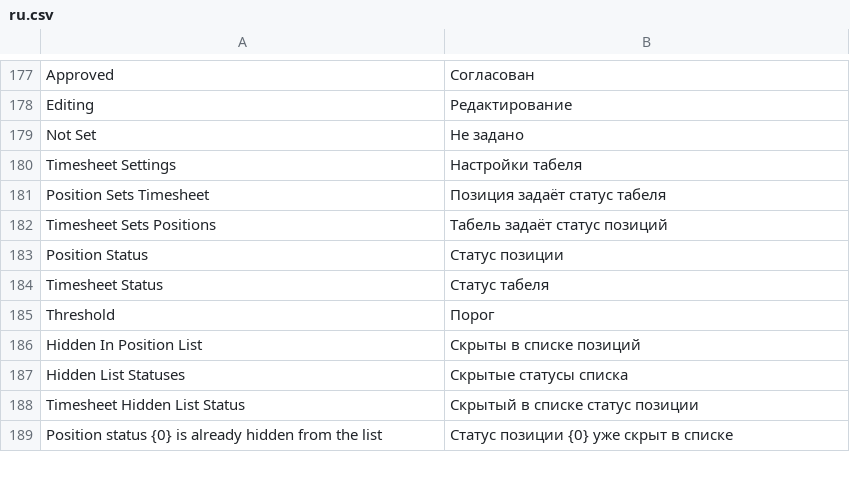
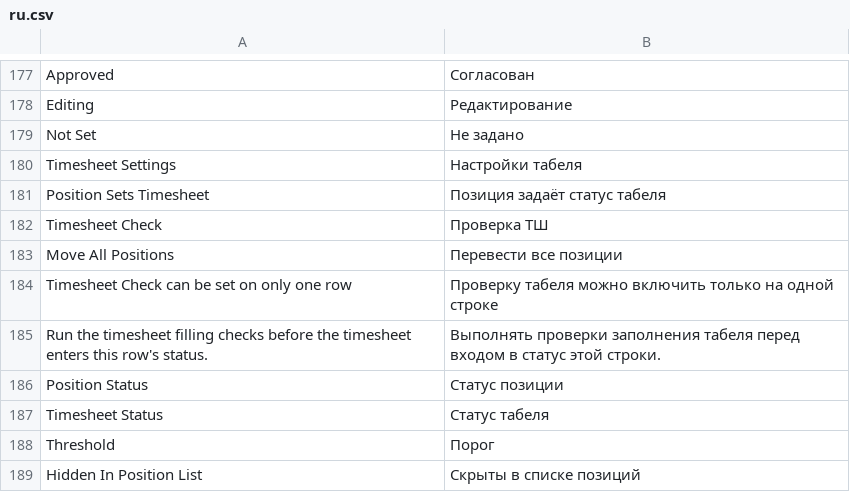
Before and after one commit to Dinext-pro/dinext-timesheets, a CSV file: dinext_timesheets/translations/ru.csv, drawn as a sheet; only a part is shown, gaps mark what is left out; the shorter side is filled out with more unchanged rows; removed rows and columns are numbered as before the commit, all else as after; the diff names each change by its address in the sheet, - before the commit and + after, or states it on an @@ line.

Commit message:
feat(timesheets): enhance timesheet settings and workflow actions
- Refactored Timesheet Settings to remove parent rules and integrate position rules with additional fields for check timesheet and move all positions.
- Updated workflow actions to streamline position management, allowing for bulk actions on timesheet positions.
- Improved validation logic to ensure only one timesheet check row is allowed and updated tests to reflect these changes.
- Enhanced user interface elements to support new workflow actions and improve overall usability.
- Updated README to document changes in workflow logic and settings management.

```diff
--- a/dinext_timesheets/translations/ru.csv
+++ b/dinext_timesheets/translations/ru.csv
-row 182: Timesheet Sets Positions | Табель задаёт статус позиций
+row 182: Timesheet Check | Проверка ТШ
+row 183: Move All Positions | Перевести все позиции
+row 184: Timesheet Check can be set on only one row | Проверку табеля можно включить только на одной строке
+row 185: Run the timesheet filling checks before the timesheet enters this row's status. | Выполнять проверки заполнения табеля перед входом в статус этой строки.
```
Also changed, not shown: 17 other files.
